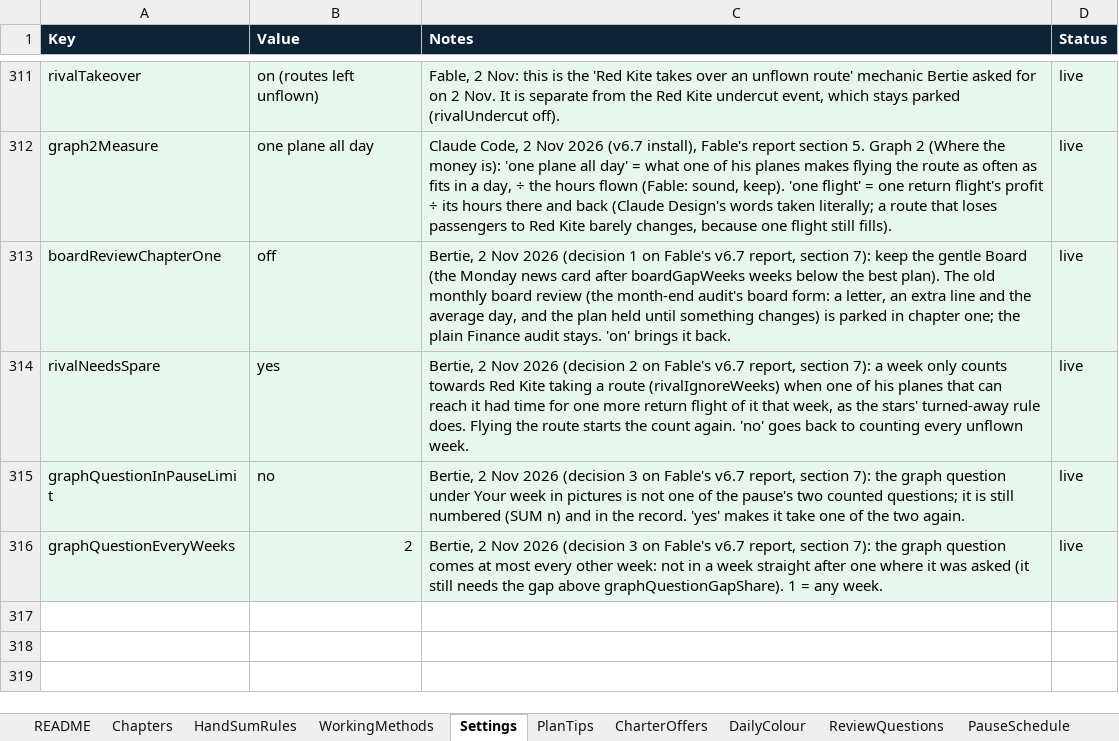
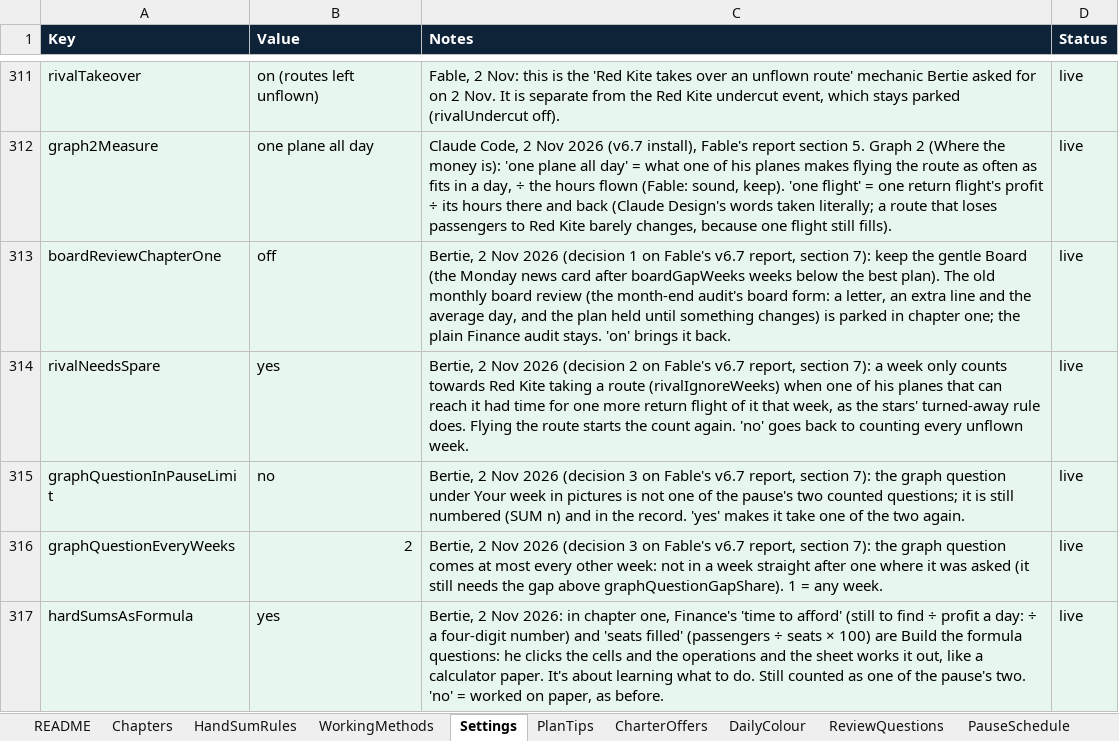
Before and after one commit to bertieharris2-cpu/Airline-Simulator-Maths-Game, an Excel workbook: data/Airline-World-Workbook.xlsx, sheet Settings, drawn as a sheet; only a part is shown, gaps mark what is left out; values as stored, in another font and other column widths than the file's, no borders; the diff names each change by its address in the sheet, - before the commit and + after, or states it on an @@ line.

```diff
--- a/data/Airline-World-Workbook.xlsx (sheet Settings)
+++ b/data/Airline-World-Workbook.xlsx (sheet Settings)
+row 317: hardSumsAsFormula | yes | Bertie, 2 Nov 2026: in chapter one, Finance's 'time to afford' (still to find ÷ profit a day: ÷ a four-digit number) and 'seats filled' (passengers ÷ seats × 100) are Build the formula questions: he clicks the cells and the operations and the sheet works it out, like a calculator paper. It's about learning what to do. Still counted as one of the pause's two. 'no' = worked on paper, as before. | live
```
Also changed, not shown: sheet ScreenText, sheet README, 9 other files.
